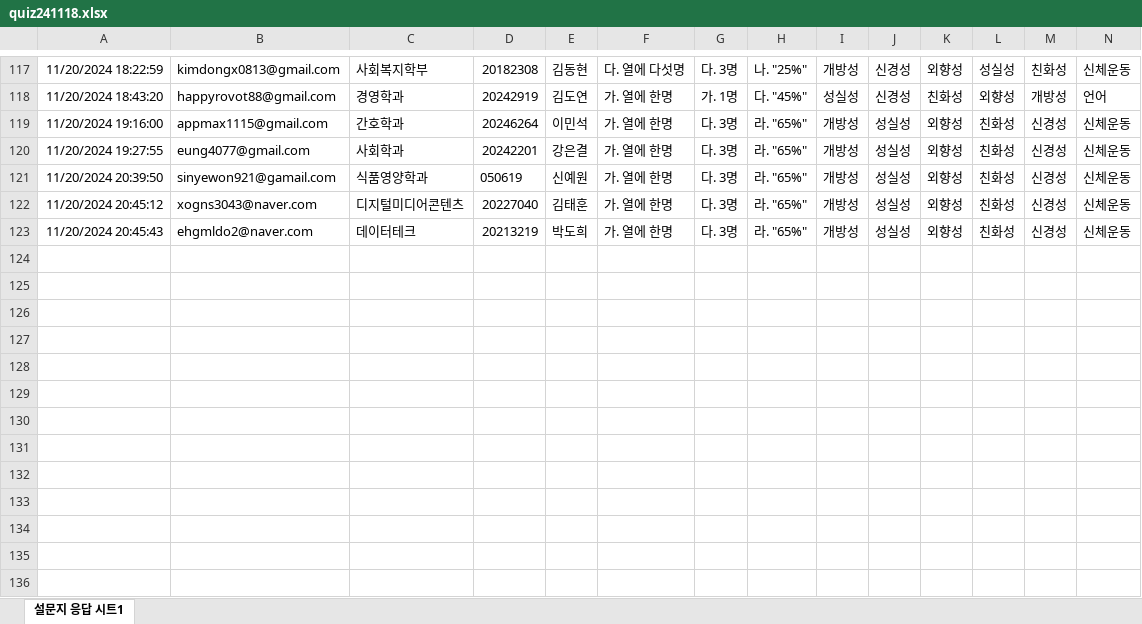
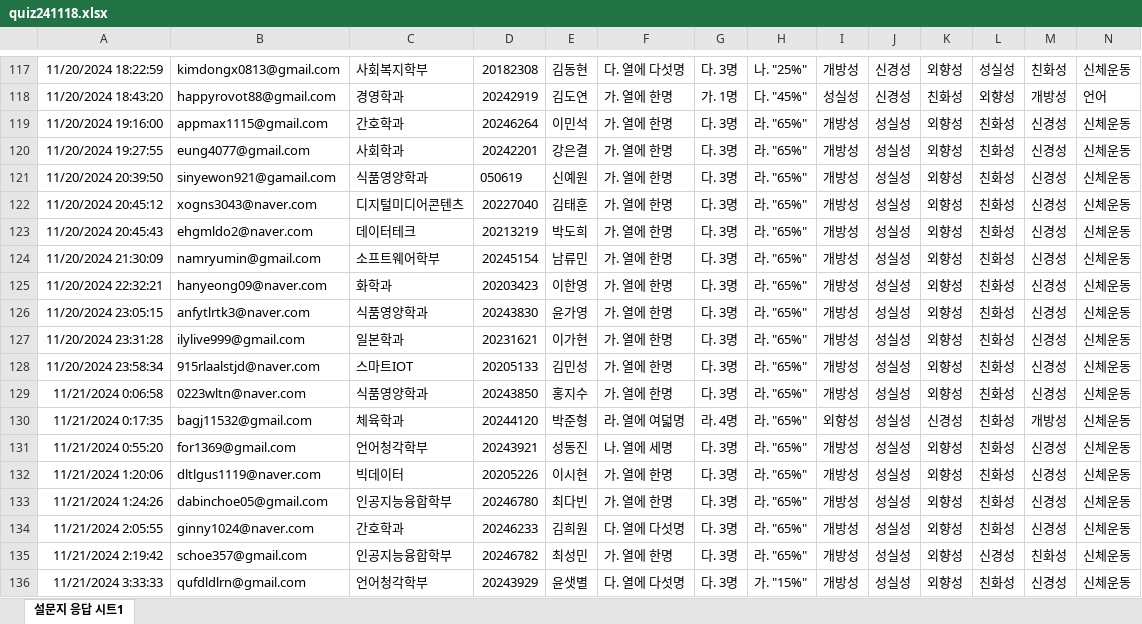
Before and after one commit to kwlee58/class202501, an Excel workbook: R/data/quiz241118.xlsx, sheet 설문지 응답 시트1, drawn as a sheet; only a part is shown, gaps mark what is left out; values as stored, in another font and other column widths than the file's, no borders; table styles not drawn; rows hold the shown columns only; the diff names each change by its address in the sheet, - before the commit and + after, or states it on an @@ line.

```diff
--- a/R/data/quiz241118.xlsx (sheet 설문지 응답 시트1)
+++ b/R/data/quiz241118.xlsx (sheet 설문지 응답 시트1)
+row 124: 11/20/2024 21:30:09 | namryumin@gmail.com | 소프트웨어학부 | 20245154 | 남류민 | 가. 열에 한명 | 다. 3명 | 라. "65%" | 개방성 | 성실성 | 외향성 | 친화성 | 신경성 | 신체운동
+row 125: 11/20/2024 22:32:21 | hanyeong09@naver.com | 화학과 | 20203423 | 이한영 | 가. 열에 한명 | 다. 3명 | 라. "65%" | 개방성 | 성실성 | 외향성 | 친화성 | 신경성 | 신체운동
+row 126: 11/20/2024 23:05:15 | anfytlrtk3@naver.com | 식품영양학과 | 20243830 | 윤가영 | 가. 열에 한명 | 다. 3명 | 라. "65%" | 개방성 | 성실성 | 외향성 | 친화성 | 신경성 | 신체운동
+row 127: 11/20/2024 23:31:28 | ilylive999@gmail.com | 일본학과 | 20231621 | 이가현 | 가. 열에 한명 | 다. 3명 | 라. "65%" | 개방성 | 성실성 | 외향성 | 친화성 | 신경성 | 신체운동
+row 128: 11/20/2024 23:58:34 | 915rlaalstjd@naver.com | 스마트IOT | 20205133 | 김민성 | 가. 열에 한명 | 다. 3명 | 라. "65%" | 개방성 | 성실성 | 외향성 | 친화성 | 신경성 | 신체운동
+row 129: 11/21/2024 0:06:58 | 0223wltn@naver.com | 식품영양학과 | 20243850 | 홍지수 | 가. 열에 한명 | 다. 3명 | 라. "65%" | 개방성 | 성실성 | 외향성 | 친화성 | 신경성 | 신체운동
+row 130: 11/21/2024 0:17:35 | bagj11532@gmail.com | 체육학과 | 20244120 | 박준형 | 라. 열에 여덟명 | 라. 4명 | 라. "65%" | 외향성 | 성실성 | 신경성 | 친화성 | 개방성 | 신체운동
+row 131: 11/21/2024 0:55:20 | for1369@gmail.com | 언어청각학부 | 20243921 | 성동진 | 나. 열에 세명 | 다. 3명 | 라. "65%" | 개방성 | 성실성 | 외향성 | 친화성 | 신경성 | 신체운동
+row 132: 11/21/2024 1:20:06 | dltlgus1119@naver.com | 빅데이터 | 20205226 | 이시현 | 가. 열에 한명 | 다. 3명 | 라. "65%" | 개방성 | 성실성 | 외향성 | 친화성 | 신경성 | 신체운동
+row 133: 11/21/2024 1:24:26 | dabinchoe05@gmail.com | 인공지능융합학부 | 20246780 | 최다빈 | 가. 열에 한명 | 다. 3명 | 라. "65%" | 개방성 | 성실성 | 외향성 | 친화성 | 신경성 | 신체운동
+row 134: 11/21/2024 2:05:55 | ginny1024@naver.com | 간호학과 | 20246233 | 김희원 | 다. 열에 다섯명 | 다. 3명 | 라. "65%" | 개방성 | 성실성 | 외향성 | 친화성 | 신경성 | 신체운동
+row 135: 11/21/2024 2:19:42 | schoe357@gmail.com | 인공지능융합학부 | 20246782 | 최성민 | 가. 열에 한명 | 다. 3명 | 라. "65%" | 개방성 | 성실성 | 외향성 | 신경성 | 친화성 | 신체운동
+row 136: 11/21/2024 3:33:33 | qufdldlrn@gmail.com | 언어청각학부 | 20243929 | 윤샛별 | 다. 열에 다섯명 | 다. 3명 | 가. "15%" | 개방성 | 성실성 | 외향성 | 친화성 | 신경성 | 신체운동
```
Also changed, not shown: R/data/MI241111.xlsx, R/data/MI241111_tmp.xlsx, 27 other files.
